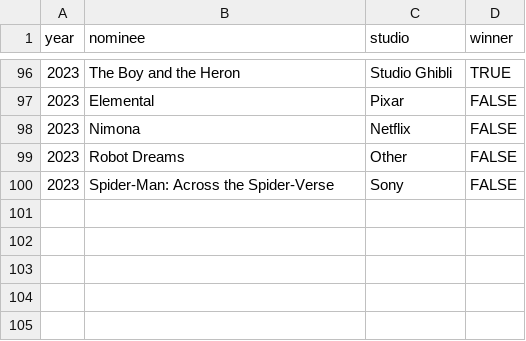
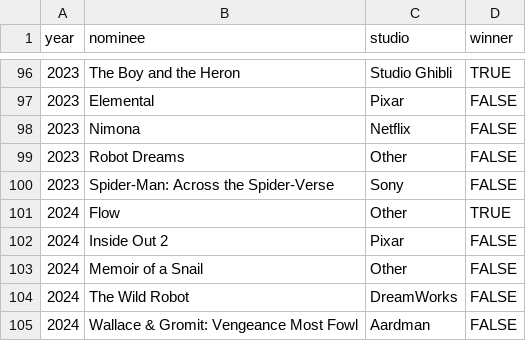
Before and after one commit to eugenerbl/animated-film-awards, a CSV file: oscar.csv, drawn as a sheet; only a part is shown, gaps mark what is left out.

```diff
--- a/oscar.csv
+++ b/oscar.csv
@@ -100 +100,6 @@ year,nominee,studio,winner
 2023,Spider-Man: Across the Spider-Verse,Sony,FALSE
+2024,Flow,Other,TRUE
+2024,Inside Out 2,Pixar,FALSE
+2024,Memoir of a Snail,Other,FALSE
+2024,The Wild Robot,DreamWorks,FALSE
+2024,Wallace & Gromit: Vengeance Most Fowl,Aardman,FALSE
```
Also changed, not shown: annie.csv, bafta.csv, 3 other files.
